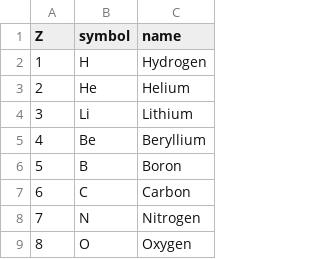
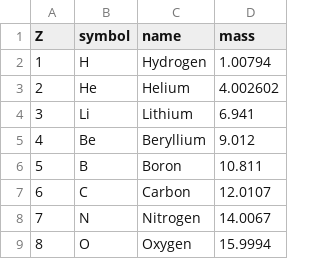
Before and after one commit to artis-mcrt/artistools, a CSV file: artistools/data/elements.csv, drawn as a sheet; only a part is shown; the diff names each change by its address in the sheet, - before the commit and + after, or states it on an @@ line.

```diff
--- a/artistools/data/elements.csv
+++ b/artistools/data/elements.csv
+column D (mass), rows 2-9: 1.00794 | 4.002602 | 6.941 | 9.012 | 10.811 | 12.0107 | 14.0067 | 15.9994
```
Also changed, not shown: 10 other files.
